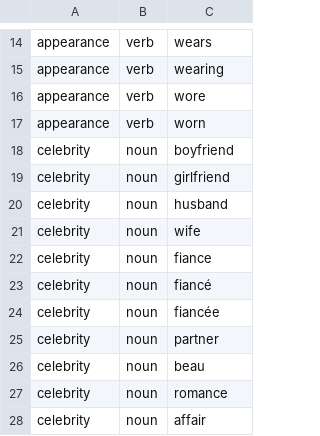
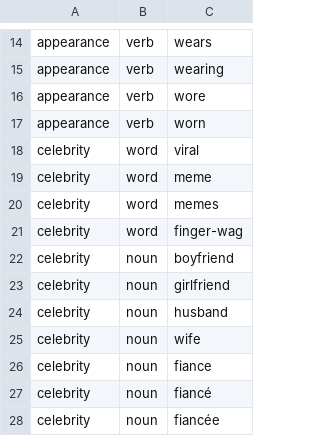
Before and after one commit to the-pudding/wnba-politics, a CSV file: data/framing_terms.csv, drawn as a sheet; only a part is shown, gaps mark what is left out; the shorter side is filled out with more unchanged rows; the diff names each change by its address in the sheet, - before the commit and + after, or states it on an @@ line.

```diff
--- a/data/framing_terms.csv
+++ b/data/framing_terms.csv
+row 18: celebrity | word | viral
+row 19: celebrity | word | meme
+row 20: celebrity | word | memes
+row 21: celebrity | word | finger-wag
```
Also changed, not shown: src/data/celebrity_talk.csv, src/data/labeled_headlines.csv, 2 other files.
